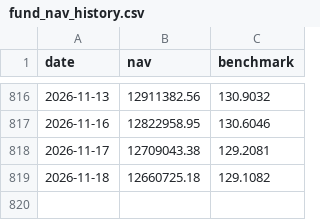
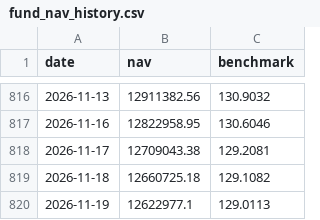
Before and after one commit to Sbirrondi/sfc-portfolio-tracker, a CSV file: data/fund_nav_history.csv, drawn as a sheet; only a part is shown, gaps mark what is left out.

```diff
--- a/data/fund_nav_history.csv
+++ b/data/fund_nav_history.csv
@@ -819 +819,2 @@ date,nav,benchmark
 2026-11-18,12660725.18,129.1082
+2026-11-19,12622977.1,129.0113
```
Also changed, not shown: data/fund_positions.csv, 2 other files.
